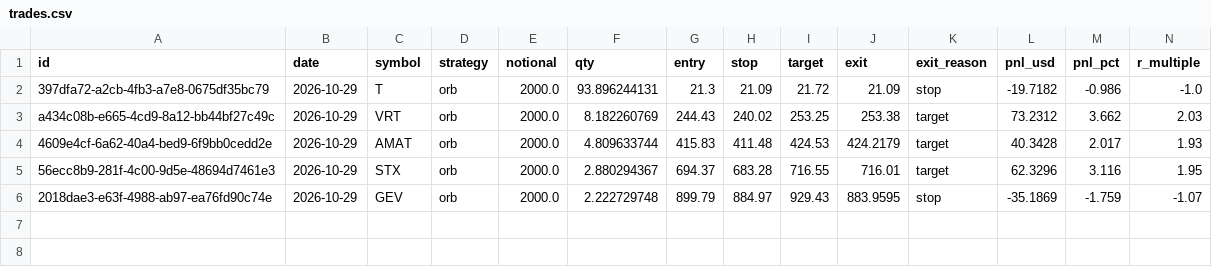
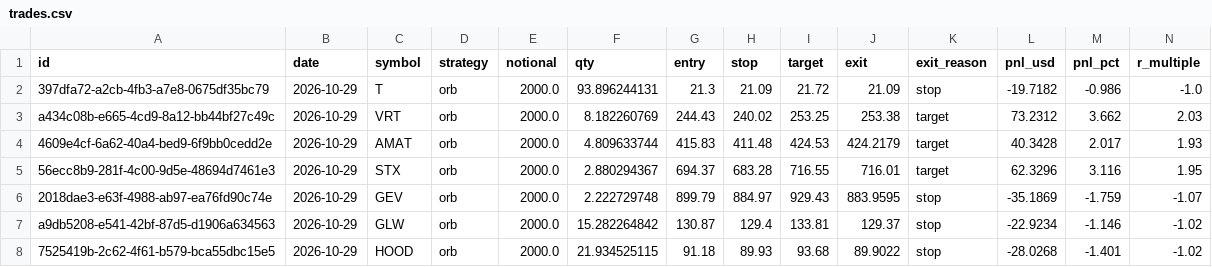
Before and after one commit to rKashiki/day-trader-skill, a CSV file: journal/trades.csv, drawn as a sheet; only a part is shown; rows hold the shown columns only; the diff names each change by its address in the sheet, - before the commit and + after, or states it on an @@ line.

```diff
--- a/journal/trades.csv
+++ b/journal/trades.csv
+row 7: a9db5208-e541-42bf-87d5-d1906a634563 | 2026-10-29 | GLW | orb | 2000.0 | 15.282264842 | 130.87 | 129.4 | 133.81 | 129.37 | stop | -22.9234 | -1.146 | -1.02
+row 8: 7525419b-2c62-4f61-b579-bca55dbc15e5 | 2026-10-29 | HOOD | orb | 2000.0 | 21.934525115 | 91.18 | 89.93 | 93.68 | 89.9022 | stop | -28.0268 | -1.401 | -1.02
```
Also changed, not shown: 2 other files.
